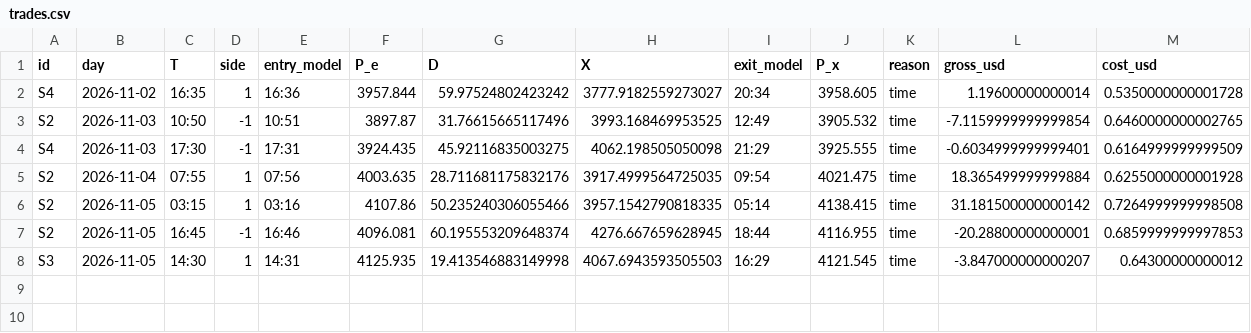
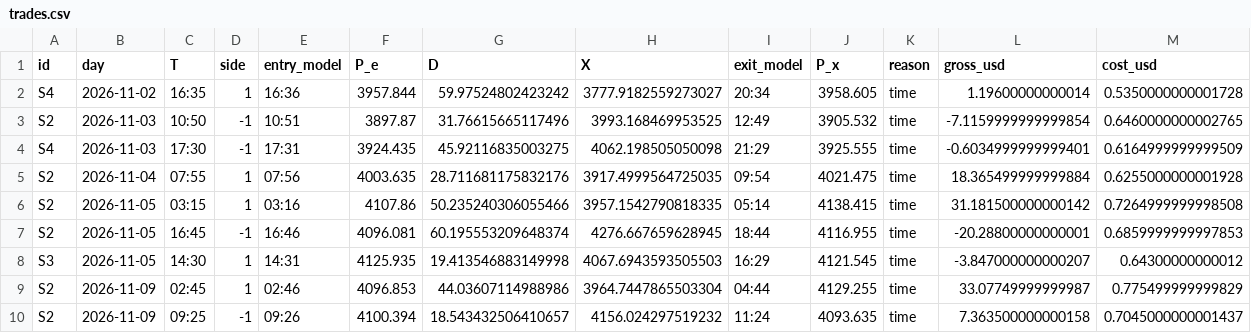
Before and after one commit to Mohamedalhaaj/gold-forward-watch, a CSV file: reports/system/lab_v2/trades.csv, drawn as a sheet; only a part is shown; rows hold the shown columns only; the diff names each change by its address in the sheet, - before the commit and + after, or states it on an @@ line.

```diff
--- a/reports/system/lab_v2/trades.csv
+++ b/reports/system/lab_v2/trades.csv
+row 9: S2 | 2026-11-09 | 02:45 | 1 | 02:46 | 4096.853 | 44.03607114988986 | 3964.7447865503304 | 04:44 | 4129.255 | time | 33.07749999999987 | 0.775499999999829
+row 10: S2 | 2026-11-09 | 09:25 | -1 | 09:26 | 4100.394 | 18.543432506410657 | 4156.024297519232 | 11:24 | 4093.635 | time | 7.363500000000158 | 0.7045000000001437
```
Also changed, not shown: reports/system/lab_v2/audit.csv, reports/system/lab_v2/decisions.csv, 7 other files.
